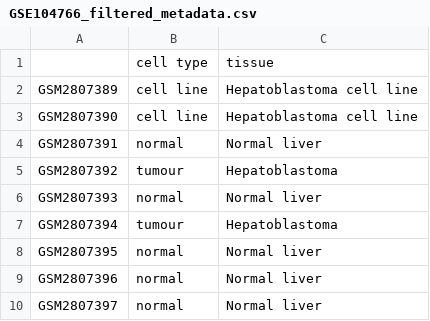
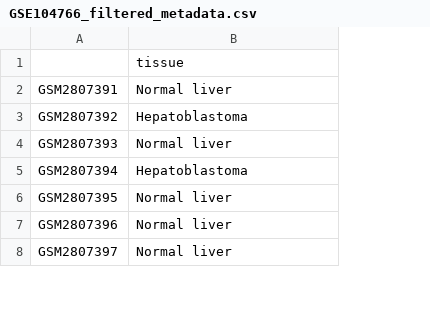
Before and after one commit to marbatlle/multiAffinity, a CSV file: 1-Obtaining-DEGs-for-HB/Metadata_HB/GSE104766_filtered_metadata.csv, drawn as a sheet; only a part is shown; removed rows and columns are numbered as before the commit, all else as after; the diff names each change by its address in the sheet, - before the commit and + after, or states it on an @@ line.

```diff
--- a/1-Obtaining-DEGs-for-HB/Metadata_HB/GSE104766_filtered_metadata.csv
+++ b/1-Obtaining-DEGs-for-HB/Metadata_HB/GSE104766_filtered_metadata.csv
-column B, row 1: cell type; rows 4-10: normal | tumour | normal | tumour | normal | normal | normal
-row 2: GSM2807389 | cell line | Hepatoblastoma cell line
-row 3: GSM2807390 | cell line | Hepatoblastoma cell line
```
Also changed, not shown: 10 other files.
